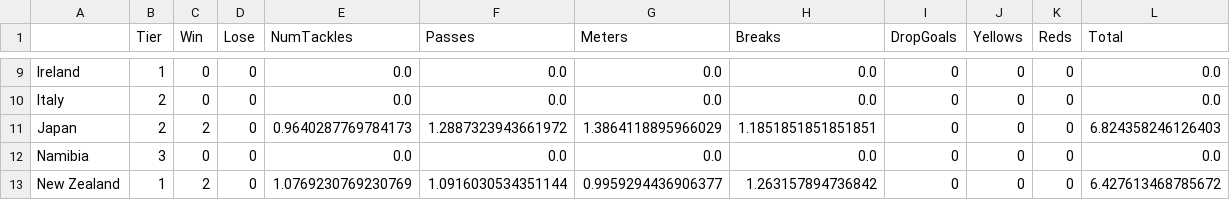
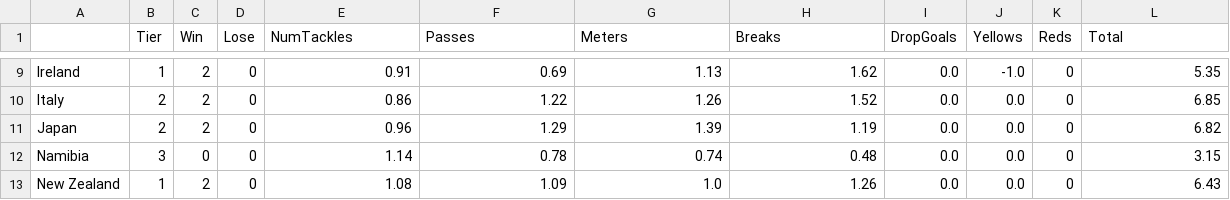
Before and after one commit to scrottty/rugbyworldcup_pointSystem, a CSV file: TeamResults.csv, drawn as a sheet; only a part is shown, gaps mark what is left out; the diff covers the shown part only; the diff names each change by its address in the sheet, - before the commit and + after, or states it on an @@ line.

```diff
--- a/TeamResults.csv
+++ b/TeamResults.csv
-C9:C10 (Win): 0
+C9:C10 (Win): 2
-E9 (NumTackles): 0.0
+E9 (NumTackles): 0.91
-F9 (Passes): 0.0
+F9 (Passes): 0.69
-G9 (Meters): 0.0
+G9 (Meters): 1.13
-H9 (Breaks): 0.0
+H9 (Breaks): 1.62
-I9:I13 (DropGoals): 0
+I9:I13 (DropGoals): 0.0
-J9 (Yellows): 0
+J9 (Yellows): -1.0
-L9 (Total): 0.0
+L9 (Total): 5.35
-E10 (NumTackles): 0.0
+E10 (NumTackles): 0.86
-F10 (Passes): 0.0
+F10 (Passes): 1.22
-G10 (Meters): 0.0
+G10 (Meters): 1.26
-H10 (Breaks): 0.0
+H10 (Breaks): 1.52
-J10:J13 (Yellows): 0
+J10:J13 (Yellows): 0.0
-L10 (Total): 0.0
+L10 (Total): 6.85
-E11 (NumTackles): 0.9640287769784173
+E11 (NumTackles): 0.96
-F11 (Passes): 1.2887323943661972
+F11 (Passes): 1.29
-G11 (Meters): 1.3864118895966029
+G11 (Meters): 1.39
-H11 (Breaks): 1.1851851851851851
+H11 (Breaks): 1.19
-L11 (Total): 6.824358246126403
+L11 (Total): 6.82
-E12 (NumTackles): 0.0
+E12 (NumTackles): 1.14
-F12 (Passes): 0.0
+F12 (Passes): 0.78
-G12 (Meters): 0.0
+G12 (Meters): 0.74
-H12 (Breaks): 0.0
+H12 (Breaks): 0.48
-L12 (Total): 0.0
+L12 (Total): 3.15
-E13 (NumTackles): 1.0769230769230769
+E13 (NumTackles): 1.08
-F13 (Passes): 1.0916030534351144
+F13 (Passes): 1.09
-G13 (Meters): 0.9959294436906377
+G13 (Meters): 1.0
-H13 (Breaks): 1.263157894736842
+H13 (Breaks): 1.26
-L13 (Total): 6.427613468785672
+L13 (Total): 6.43
```
Also changed, not shown: 76 edited cells elsewhere in this file, Matches.csv, ResultsTable.csv, 4 other files.
